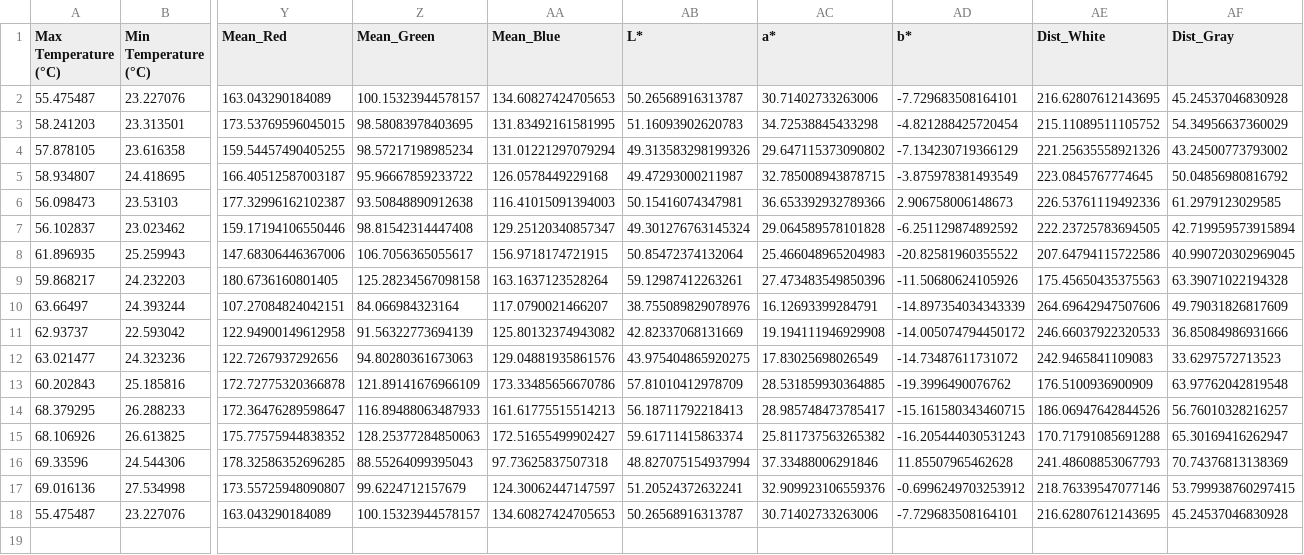
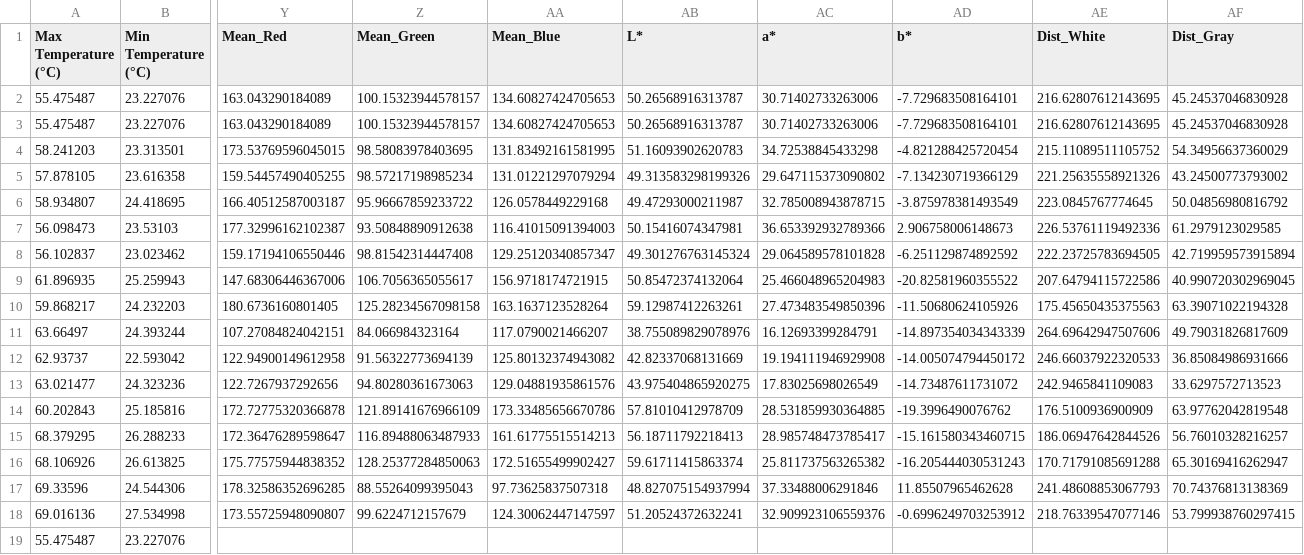
Before and after one commit to FabioDani2295/CoffeeController, a CSV file: CoffeStatistics.csv, drawn as a sheet; only a part is shown, gaps mark what is left out; addresses are those after the commit; rows hold the shown columns only; the diff names each change by its address in the sheet, - before the commit and + after, or states it on an @@ line.

Commit message:
Aggiornato CSV e immagine automaticamente

```diff
--- a/CoffeStatistics.csv
+++ b/CoffeStatistics.csv
+row 3: 55.475487 | 23.227076 | 163.043290184089 | 100.15323944578157 | 134.60827424705653 | 50.26568916313787 | 30.71402733263006 | -7.729683508164101 | 216.62807612143695 | 45.24537046830928
-Y19 (Mean_Red): 163.043290184089
+Y19 (Mean_Red): (empty)
-Z19 (Mean_Green): 100.15323944578157
+Z19 (Mean_Green): (empty)
-AA19 (Mean_Blue): 134.60827424705653
+AA19 (Mean_Blue): (empty)
-AB19 (L*): 50.26568916313787
+AB19 (L*): (empty)
-AC19 (a*): 30.71402733263006
+AC19 (a*): (empty)
-AD19 (b*): -7.729683508164101
+AD19 (b*): (empty)
-AE19 (Dist_White): 216.62807612143695
+AE19 (Dist_White): (empty)
-AF19 (Dist_Gray): 45.24537046830928
+AF19 (Dist_Gray): (empty)
```
